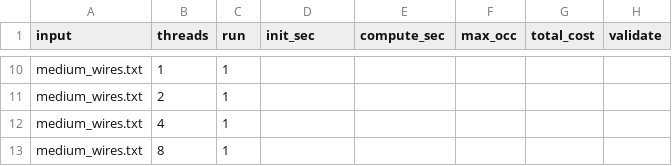
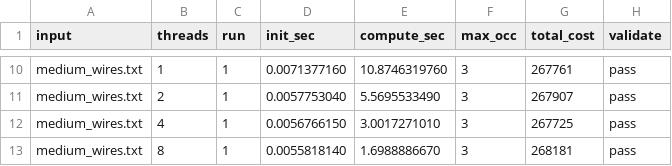
Before and after one commit to EtixP/418-assignment3, a CSV file: code/outputs/within_wires_bench.csv, drawn as a sheet; only a part is shown, gaps mark what is left out; the diff covers the shown part only; the diff names each change by its address in the sheet, - before the commit and + after, or states it on an @@ line.

```diff
--- a/code/outputs/within_wires_bench.csv
+++ b/code/outputs/within_wires_bench.csv
-D10 (init_sec): (empty)
+D10 (init_sec): 0.0071377160
-E10 (compute_sec): (empty)
+E10 (compute_sec): 10.8746319760
-F10:F13 (max_occ): (empty)
+F10:F13 (max_occ): 3
-G10 (total_cost): (empty)
+G10 (total_cost): 267761
-H10:H13 (validate): (empty)
+H10:H13 (validate): pass
-D11 (init_sec): (empty)
+D11 (init_sec): 0.0057753040
-E11 (compute_sec): (empty)
+E11 (compute_sec): 5.5695533490
-G11 (total_cost): (empty)
+G11 (total_cost): 267907
-D12 (init_sec): (empty)
+D12 (init_sec): 0.0056766150
-E12 (compute_sec): (empty)
+E12 (compute_sec): 3.0017271010
-G12 (total_cost): (empty)
+G12 (total_cost): 267725
-D13 (init_sec): (empty)
+D13 (init_sec): 0.0055818140
-E13 (compute_sec): (empty)
+E13 (compute_sec): 1.6988886670
-G13 (total_cost): (empty)
+G13 (total_cost): 268181
```
Also changed, not shown: 40 edited cells elsewhere in this file, code/outputs/across_wires_bench.csv, 5 other files.
